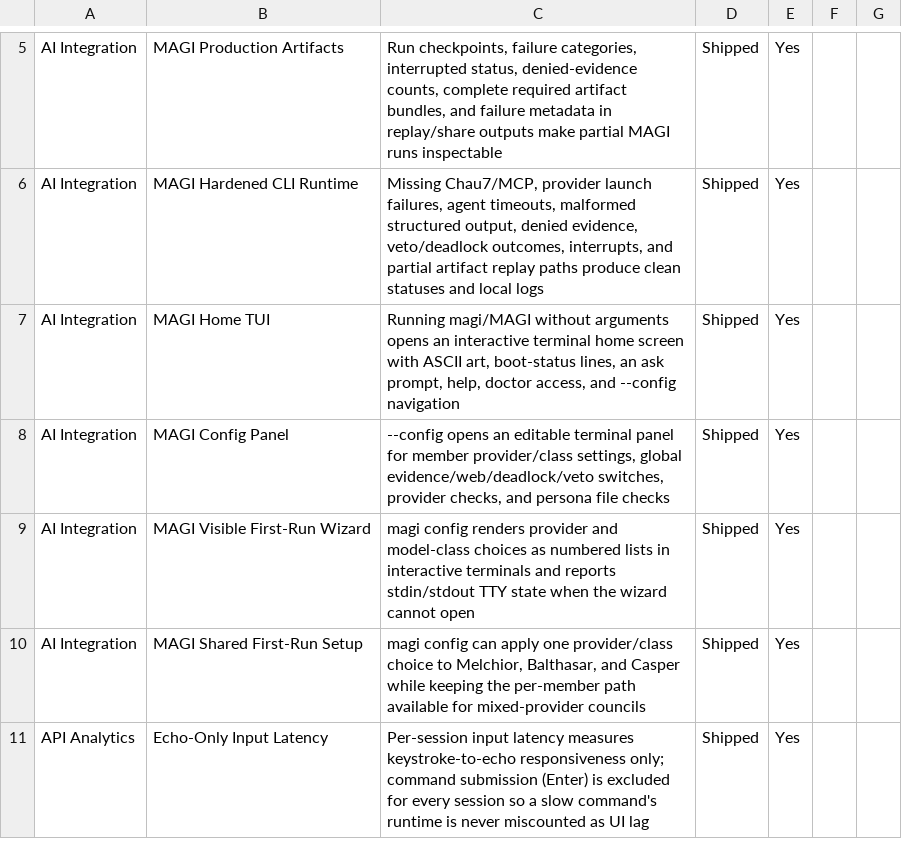
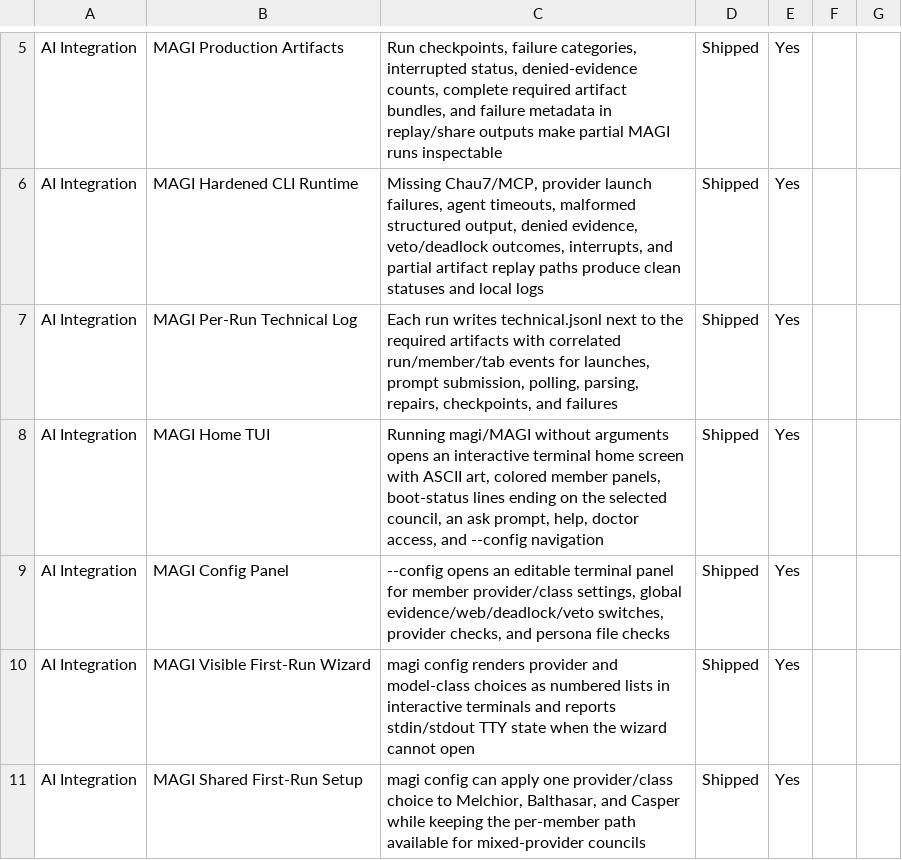
Before and after one commit to Aeptus/chau7, a CSV file: apps/chau7-macos/docs/features.csv, drawn as a sheet; only a part is shown, gaps mark what is left out; the shorter side is filled out with more unchanged rows.

Commit message:
feat(magi): improve boot tui diagnostics

```diff
--- a/apps/chau7-macos/docs/features.csv
+++ b/apps/chau7-macos/docs/features.csv
@@ -6,3 +6,4 @@ AI Integration,MAGI Production Artifacts,"Run checkpoints, failure categories, i
 AI Integration,MAGI Hardened CLI Runtime,"Missing Chau7/MCP, provider launch failures, agent timeouts, malformed structured output, denied evidence, veto/deadlock outcomes, interrupts, and partial artifact replay paths produce clean statuses and local logs",Shipped,Yes
-AI Integration,MAGI Home TUI,"Running magi/MAGI without arguments opens an interactive terminal home screen with ASCII art, boot-status lines, an ask prompt, help, doctor access, and --config navigation",Shipped,Yes
+AI Integration,MAGI Per-Run Technical Log,"Each run writes technical.jsonl next to the required artifacts with correlated run/member/tab events for launches, prompt submission, polling, parsing, repairs, checkpoints, and failures",Shipped,Yes
+AI Integration,MAGI Home TUI,"Running magi/MAGI without arguments opens an interactive terminal home screen with ASCII art, colored member panels, boot-status lines ending on the selected council, an ask prompt, help, doctor access, and --config navigation",Shipped,Yes
 AI Integration,MAGI Config Panel,"--config opens an editable terminal panel for member provider/class settings, global evidence/web/deadlock/veto switches, provider checks, and persona file checks",Shipped,Yes
```
Also changed, not shown: 7 other files.
